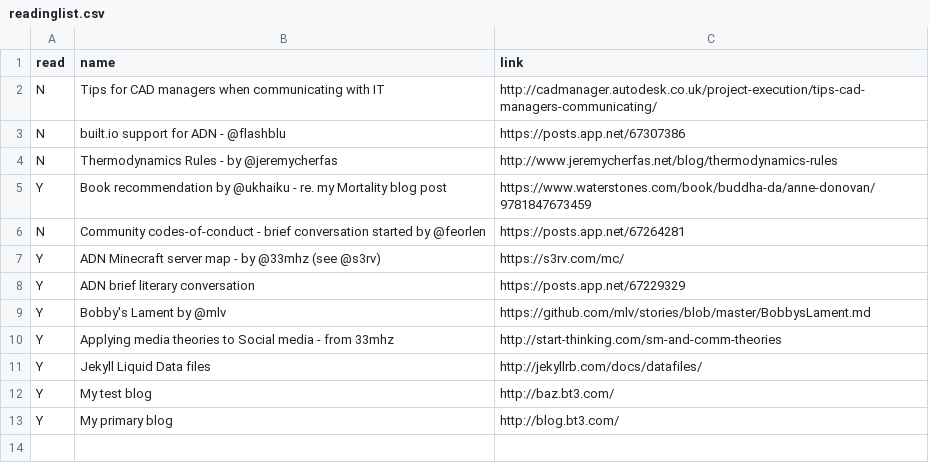
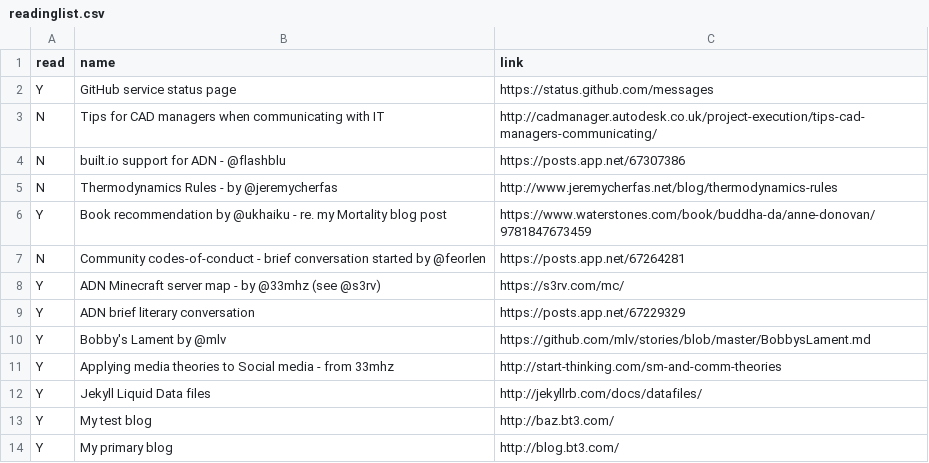
Before and after one commit to bazbt3/hyde, a CSV file: _data/readinglist.csv, drawn as a sheet; the diff names each change by its address in the sheet, - before the commit and + after, or states it on an @@ line.

Commit message:
Added GitHub service status page entry to readinglist.csv. Pages builds are currently suspended for unscheduled maintenance - hence my multiple tries to push.

```diff
--- a/_data/readinglist.csv
+++ b/_data/readinglist.csv
+row 2: Y | GitHub service status page | https://status.github.com/messages
```
